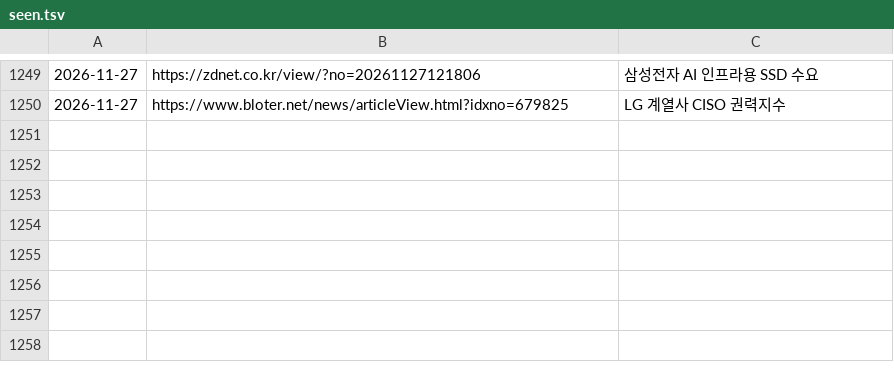
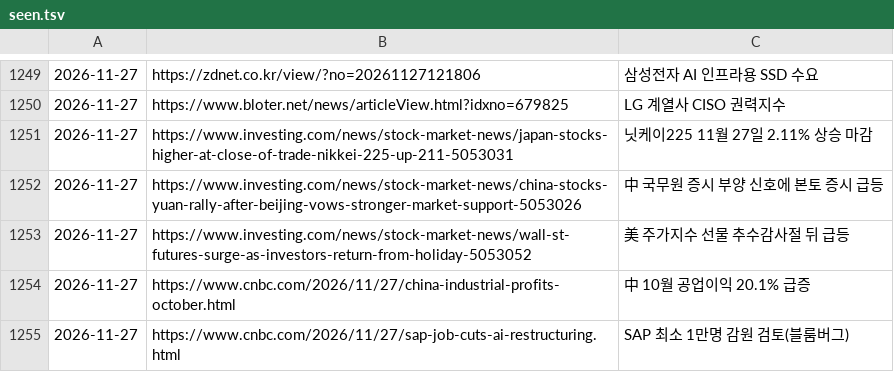
Before and after one commit to Jaesung-kim/it-news, a TSV file: data/seen.tsv, drawn as a sheet; only a part is shown, gaps mark what is left out.

Commit message:
news(stock-global): 2026-11-27 오후 17:00

```diff
--- a/data/seen.tsv
+++ b/data/seen.tsv
@@ -1250 +1250,6 @@
 2026-11-27	https://www.bloter.net/news/articleView.html?idxno=679825	LG 계열사 CISO 권력지수
+2026-11-27	https://www.investing.com/news/stock-market-news/japan-stocks-higher-at-close-of-trade-nikkei-225-up-211-5053031	닛케이225 11월 27일 2.11% 상승 마감
+2026-11-27	https://www.investing.com/news/stock-market-news/china-stocks-yuan-rally-after-beijing-vows-stronger-market-support-5053026	中 국무원 증시 부양 신호에 본토 증시 급등
+2026-11-27	https://www.investing.com/news/stock-market-news/wall-st-futures-surge-as-investors-return-from-holiday-5053052	美 주가지수 선물 추수감사절 뒤 급등
+2026-11-27	https://www.cnbc.com/2026/11/27/china-industrial-profits-october.html	中 10월 공업이익 20.1% 급증
+2026-11-27	https://www.cnbc.com/2026/11/27/sap-job-cuts-ai-restructuring.html	SAP 최소 1만명 감원 검토(블룸버그)
```
Also changed, not shown: 6 other files.
